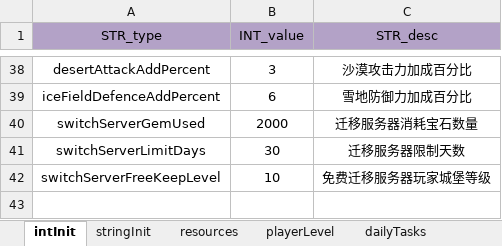
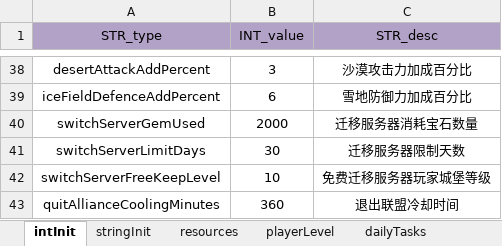
Before and after one commit to ModunZhang/kod_server, an Excel workbook: gameData/shared/PlayerInitData.xlsx, sheet intInit, drawn as a sheet; only a part is shown, gaps mark what is left out; values as stored, in another font and other column widths than the file's, no borders; the diff names each change by its address in the sheet, - before the commit and + after, or states it on an @@ line.

```diff
--- a/gameData/shared/PlayerInitData.xlsx (sheet intInit)
+++ b/gameData/shared/PlayerInitData.xlsx (sheet intInit)
+row 43: quitAllianceCoolingMinutes | 360 | 退出联盟冷却时间
```
Also changed, not shown: gameData/shared/Errors.xlsx, 8 other files.
